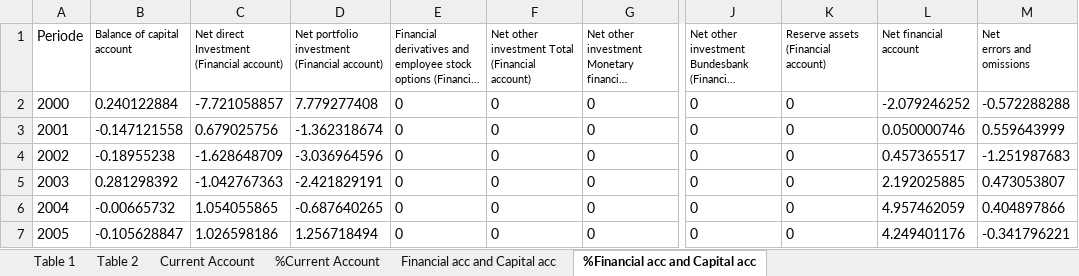
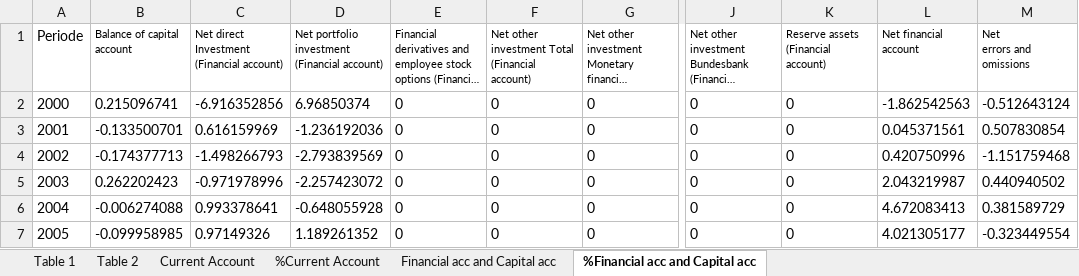
Before and after one commit to SimonHedegaard/projekteksamen, an Excel workbook: Balance of Payments Tyskland.xlsx, sheet %Financial acc and Capital acc, drawn as a sheet; only a part is shown, gaps mark what is left out; long unchanged cells end in …; values as stored, in another font and other column widths than the file's, no borders; charts and pictures not drawn; the diff covers the shown part only; the diff names each change by its address in the sheet, - before the commit and + after, or states it on an @@ line.

```diff
--- a/Balance of Payments Tyskland.xlsx (sheet %Financial acc and Capital acc)
+++ b/Balance of Payments Tyskland.xlsx (sheet %Financial acc and Capital acc)
-B2 (Balance of capital account): 0.240122884
+B2 (Balance of capital account): 0.215096741
-C2: -7.721058857
+C2: -6.916352856
-D2: 7.779277408
+D2: 6.96850374
-L2 (Net financial account): -2.079246252
+L2 (Net financial account): -1.862542563
-M2 (Net errors and omissions): -0.572288288
+M2 (Net errors and omissions): -0.512643124
-B3 (Balance of capital account): -0.147121558
+B3 (Balance of capital account): -0.133500701
-C3: 0.679025756
+C3: 0.616159969
-D3: -1.362318674
+D3: -1.236192036
-L3 (Net financial account): 0.050000746
+L3 (Net financial account): 0.045371561
-M3 (Net errors and omissions): 0.559643999
+M3 (Net errors and omissions): 0.507830854
-B4 (Balance of capital account): -0.18955238
+B4 (Balance of capital account): -0.174377713
-C4: -1.628648709
+C4: -1.498266793
-D4: -3.036964596
+D4: -2.793839569
-L4 (Net financial account): 0.457365517
+L4 (Net financial account): 0.420750996
-M4 (Net errors and omissions): -1.251987683
+M4 (Net errors and omissions): -1.151759468
-B5 (Balance of capital account): 0.281298392
+B5 (Balance of capital account): 0.262202423
-C5: -1.042767363
+C5: -0.971978996
-D5: -2.421829191
+D5: -2.257423072
-L5 (Net financial account): 2.192025885
+L5 (Net financial account): 2.043219987
-M5 (Net errors and omissions): 0.473053807
+M5 (Net errors and omissions): 0.440940502
-B6 (Balance of capital account): -0.00665732
+B6 (Balance of capital account): -0.006274088
-C6: 1.054055865
+C6: 0.993378641
-D6: -0.687640265
+D6: -0.648055928
-L6 (Net financial account): 4.957462059
+L6 (Net financial account): 4.672083413
-M6 (Net errors and omissions): 0.404897866
+M6 (Net errors and omissions): 0.381589729
-B7 (Balance of capital account): -0.105628847
+B7 (Balance of capital account): -0.099958985
-C7: 1.026598186
+C7: 0.97149326
-D7: 1.256718494
+D7: 1.189261352
-L7 (Net financial account): 4.249401176
+L7 (Net financial account): 4.021305177
-M7 (Net errors and omissions): -0.341796221
+M7 (Net errors and omissions): -0.323449554
```
Also changed, not shown: 183 edited cells elsewhere in this sheet, sheet %Current Account, sheet Table 1, charts or pictures, Makroøkonomisk projekt.xlsx.
